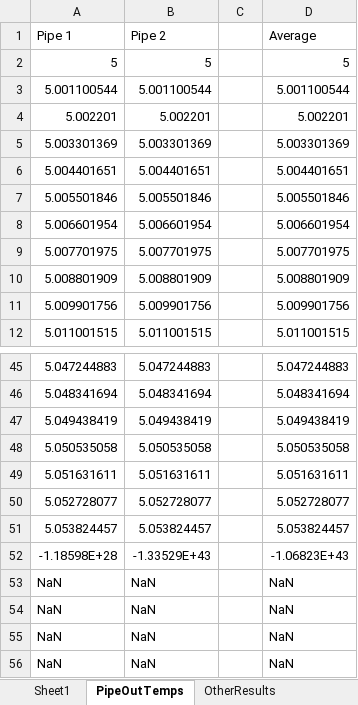
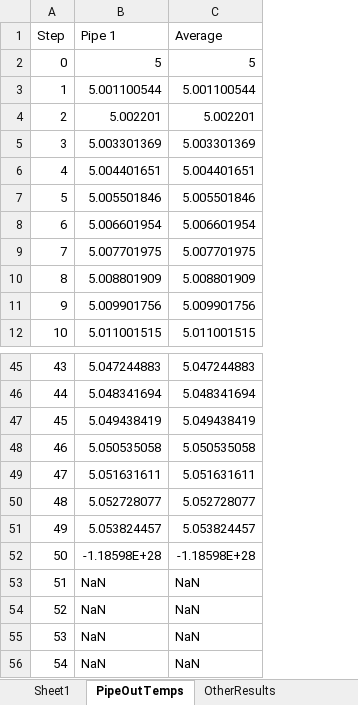
Before and after one commit to MejiroBlight/PCM_Calc, an Excel workbook: calc/calc_result.xlsx, sheet PipeOutTemps, drawn as a sheet; only a part is shown, gaps mark what is left out; values as stored, in another font and other column widths than the file's, no borders; removed rows and columns are numbered as before the commit, all else as after; the diff names each change by its address in the sheet, - before the commit and + after, or states it on an @@ line.

```diff
--- a/calc/calc_result.xlsx (sheet PipeOutTemps)
+++ b/calc/calc_result.xlsx (sheet PipeOutTemps)
+column A (Step), rows 2-12: 0 | 1 | 2 | 3 | 4 | 5 | 6 | 7 | 8 | 9 | 10; rows 45-56: 43 | 44 | 45 | 46 | 47 | 48 | 49 | 50 | 51 | 52 | 53 | 54
-column B (Pipe 2), rows 2-12: 5 | 5.001100544 | 5.002201 | 5.003301369 | 5.004401651 | 5.005501846 | 5.006601954 | 5.007701975 | 5.008801909 | 5.009901756 | 5.011001515; rows 45-56: 5.047244883 | 5.048341694 | 5.049438419 | 5.050535058 | 5.051631611 | 5.052728077 | 5.053824457 | -1.33529E+43 | NaN | NaN | NaN | NaN
-column C, empty
-C52 (Average): -1.06823E+43
+C52 (Average): -1.18598E+28
```
Also changed, not shown: sheet Sheet1, sheet OtherResults, 3 other files.
